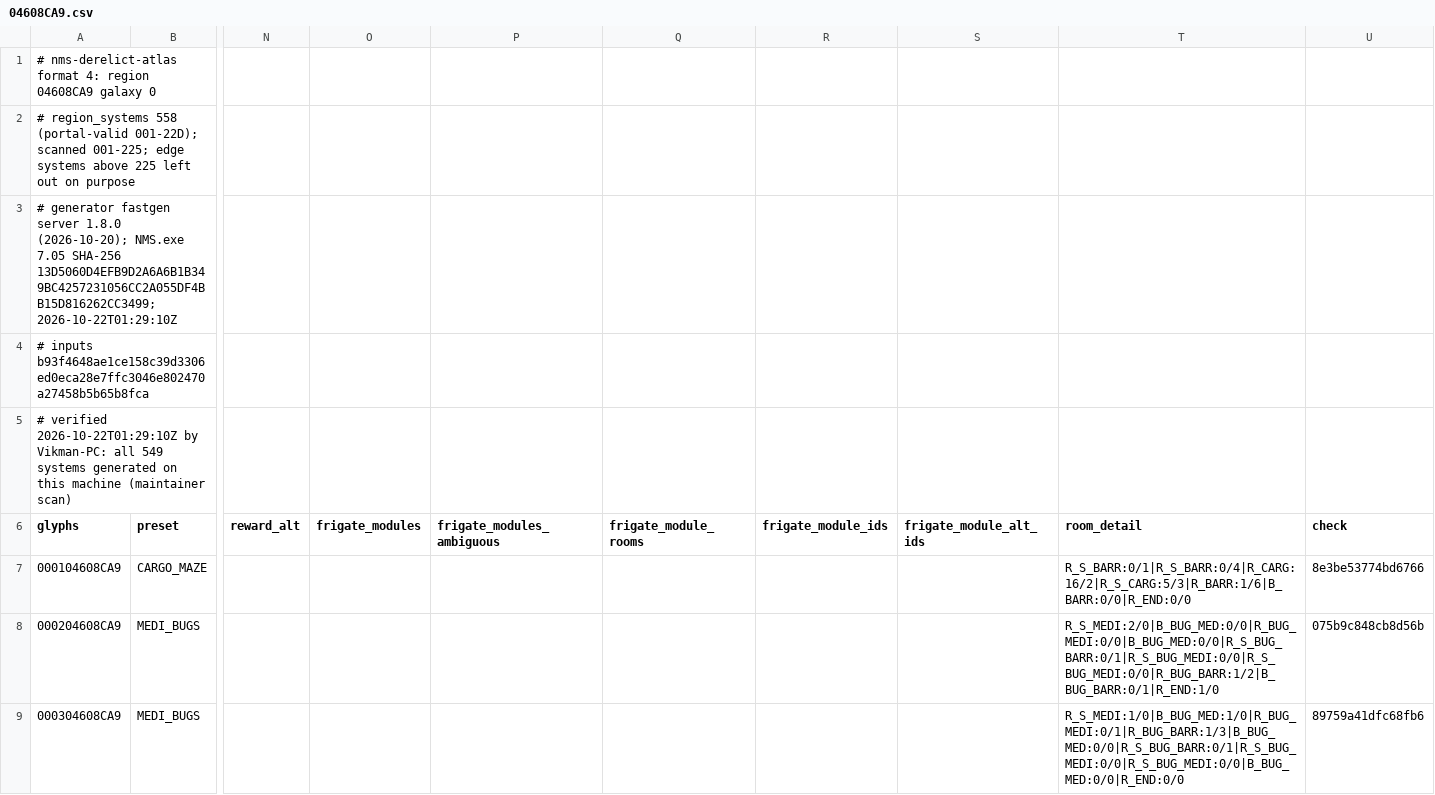
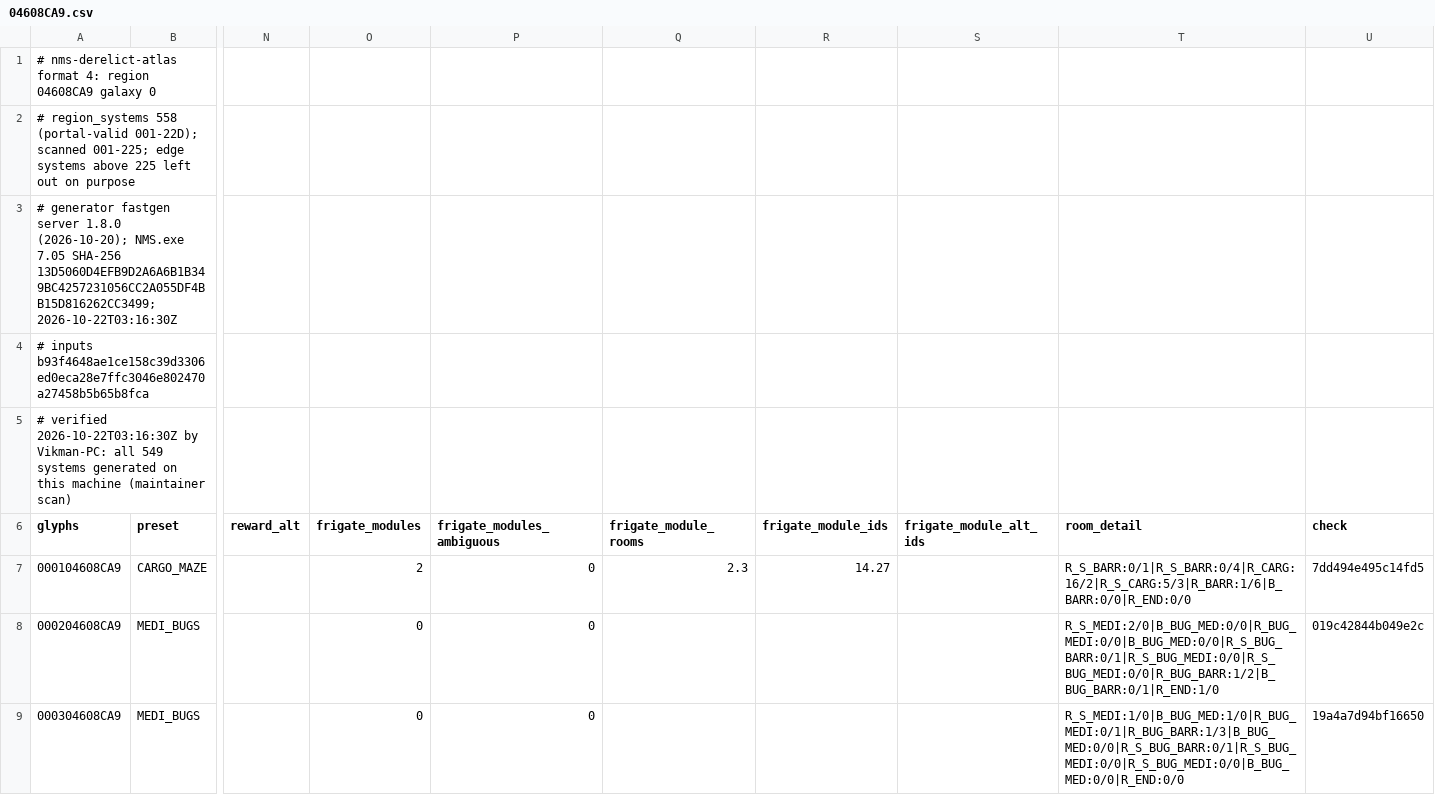
Before and after one commit to vikkitor93-coder/nms-derelict-atlas, a CSV file: regions/g00/04/608/04608CA9.csv, drawn as a sheet; only a part is shown, gaps mark what is left out; the diff covers the shown part only; the diff names each change by its address in the sheet, - before the commit and + after, or states it on an @@ line.

```diff
--- a/regions/g00/04/608/04608CA9.csv
+++ b/regions/g00/04/608/04608CA9.csv
-A3 (glyphs): …SHA-256 13D5060D4EFB9D2A6A6B1B349BC4257231056CC2A055DF4BB15D816262CC3499; 2026-10-22T01:29:10Z
+A3 (glyphs): …SHA-256 13D5060D4EFB9D2A6A6B1B349BC4257231056CC2A055DF4BB15D816262CC3499; 2026-10-22T03:16:30Z
-A5 (glyphs): # verified 2026-10-22T01:29:10Z by Vikman-PC:…
+A5 (glyphs): # verified 2026-10-22T03:16:30Z by Vikman-PC:…
-O7 (frigate_modules): (empty)
+O7 (frigate_modules): 2
-P7:P9 (frigate_modules_ambiguous): (empty)
+P7:P9 (frigate_modules_ambiguous): 0
-Q7 (frigate_module_rooms): (empty)
+Q7 (frigate_module_rooms): 2.3
-R7 (frigate_module_ids): (empty)
+R7 (frigate_module_ids): 14.27
-U7 (check): 8e3be53774bd6766
+U7 (check): 7dd494e495c14fd5
-O8:O9 (frigate_modules): (empty)
+O8:O9 (frigate_modules): 0
-U8 (check): 075b9c848cb8d56b
+U8 (check): 019c42844b049e2c
-U9 (check): 89759a41dfc68fb6
+U9 (check): 19a4a7d94bf16650
```
Also changed, not shown: 73 edited cells elsewhere in this file, regions/g00/04/608/04608CA8.csv, 1 other file.
